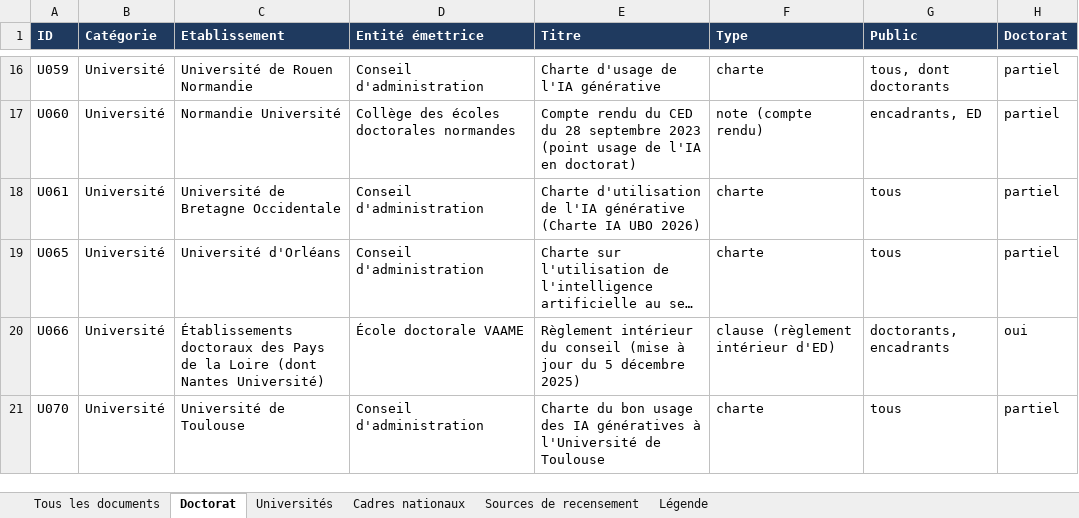
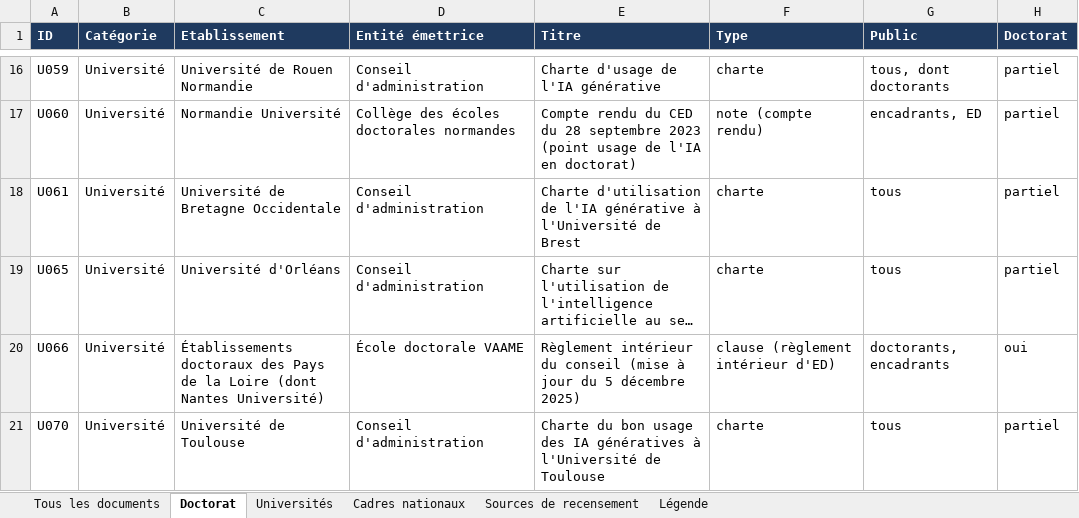
Before and after one commit to Cercle-IA/ia-education, an Excel workbook: chartes-ia-universites/recensement.xlsx, sheet Doctorat, drawn as a sheet; only a part is shown, gaps mark what is left out; long unchanged cells end in …; values as stored, in another font and other column widths than the file's, no borders; the diff names each change by its address in the sheet, - before the commit and + after, or states it on an @@ line.

```diff
--- a/chartes-ia-universites/recensement.xlsx (sheet Doctorat)
+++ b/chartes-ia-universites/recensement.xlsx (sheet Doctorat)
-E18 (Titre): …l'IA générative (Charte IA UBO 2026)
+E18 (Titre): …l'IA générative à l'Université de Brest
```
Also changed, not shown: sheet Universités, sheet Tous les documents, 5 other files.
